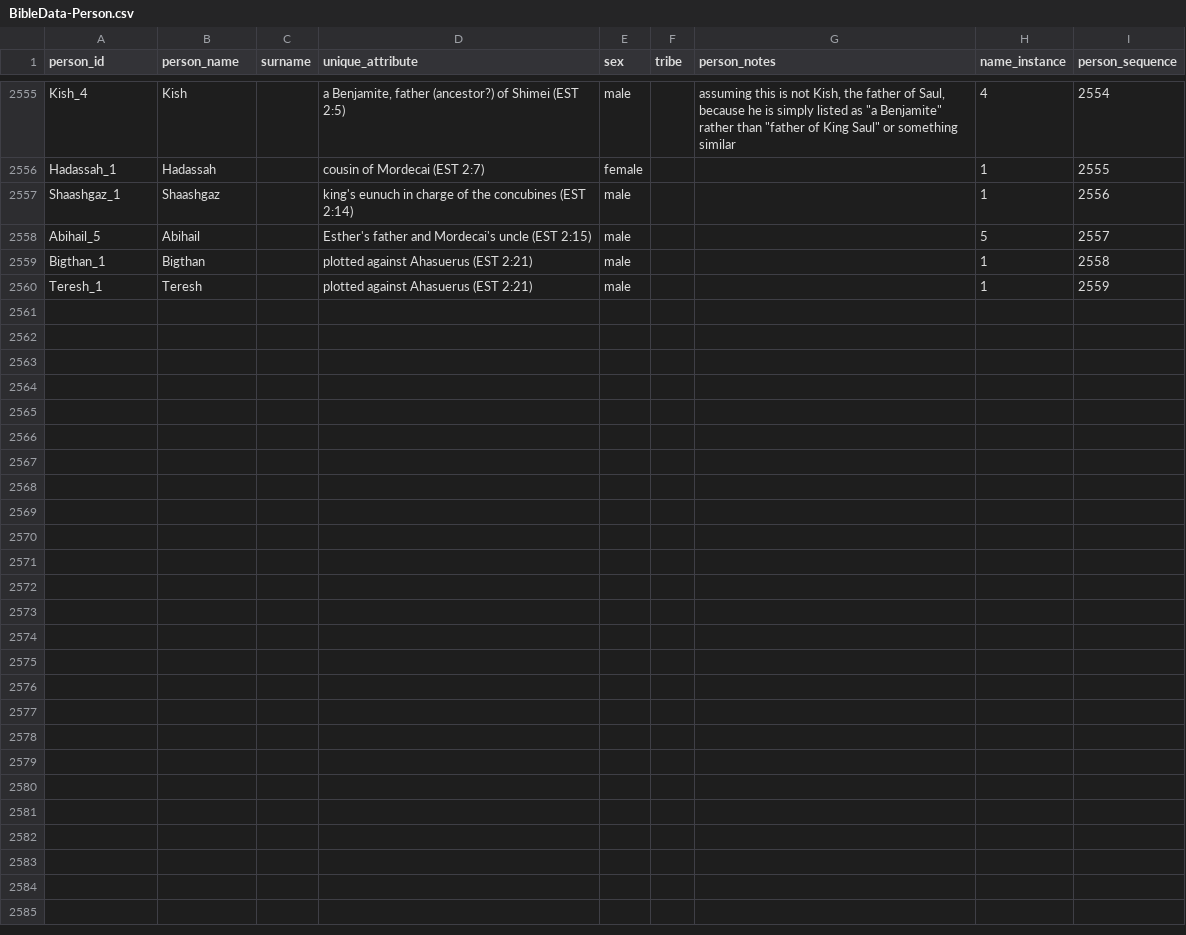
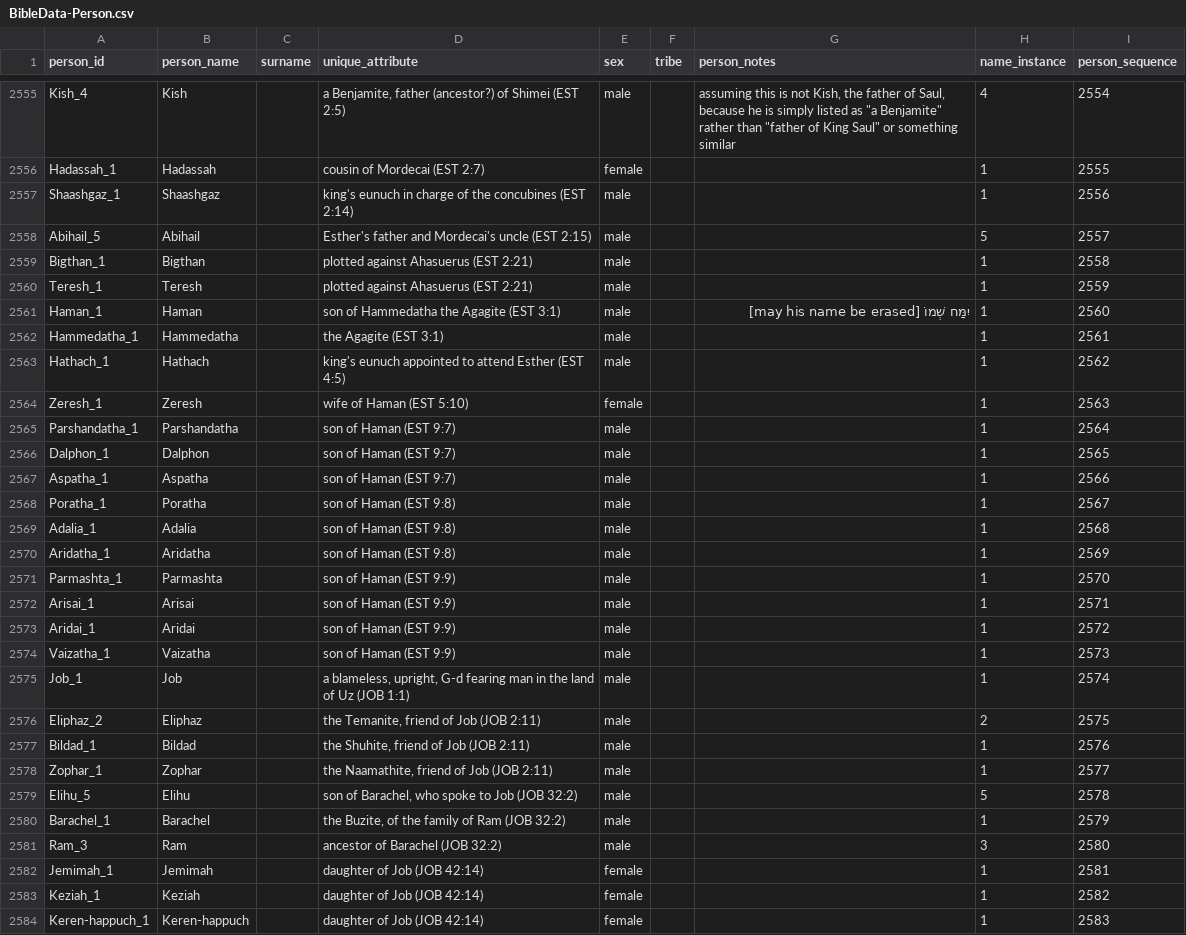
Before and after one commit to BradyStephenson/bible-data, a CSV file: BibleData-Person.csv, drawn as a sheet; only a part is shown, gaps mark what is left out.

```diff
--- a/BibleData-Person.csv
+++ b/BibleData-Person.csv
@@ -2560 +2560,25 @@ Bigthan_1,Bigthan,,plotted against Ahasuerus (EST 2:21),male,,,1,2558
 Teresh_1,Teresh,,plotted against Ahasuerus (EST 2:21),male,,,1,2559
+Haman_1,Haman,,son of Hammedatha the Agagite (EST 3:1),male,,יִמַּח שְׁמוֹ [may his name be erased],1,2560
+Hammedatha_1,Hammedatha,,the Agagite (EST 3:1),male,,,1,2561
+Hathach_1,Hathach,,king's eunuch appointed to attend Esther (EST 4:5),male,,,1,2562
+Zeresh_1,Zeresh,,wife of Haman (EST 5:10),female,,,1,2563
+Parshandatha_1,Parshandatha,,son of Haman (EST 9:7),male,,,1,2564
+Dalphon_1,Dalphon,,son of Haman (EST 9:7),male,,,1,2565
+Aspatha_1,Aspatha,,son of Haman (EST 9:7),male,,,1,2566
+Poratha_1,Poratha,,son of Haman (EST 9:8),male,,,1,2567
+Adalia_1,Adalia,,son of Haman (EST 9:8),male,,,1,2568
+Aridatha_1,Aridatha,,son of Haman (EST 9:8),male,,,1,2569
+Parmashta_1,Parmashta,,son of Haman (EST 9:9),male,,,1,2570
+Arisai_1,Arisai,,son of Haman (EST 9:9),male,,,1,2571
+Aridai_1,Aridai,,son of Haman (EST 9:9),male,,,1,2572
+Vaizatha_1,Vaizatha,,son of Haman (EST 9:9),male,,,1,2573
+Job_1,Job,,"a blameless, upright, G-d fearing man in the land of Uz (JOB 1:1)",male,,,1,2574
+Eliphaz_2,Eliphaz,,"the Temanite, friend of Job (JOB 2:11)",male,,,2,2575
+Bildad_1,Bildad,,"the Shuhite, friend of Job (JOB 2:11)",male,,,1,2576
+Zophar_1,Zophar,,"the Naamathite, friend of Job (JOB 2:11)",male,,,1,2577
+Elihu_5,Elihu,,"son of Barachel, who spoke to Job (JOB 32:2)",male,,,5,2578
+Barachel_1,Barachel,,"the Buzite, of the family of Ram (JOB 32:2)",male,,,1,2579
+Ram_3,Ram,,ancestor of Barachel (JOB 32:2),male,,,3,2580
+Jemimah_1,Jemimah,,daughter of Job (JOB 42:14),female,,,1,2581
+Keziah_1,Keziah,,daughter of Job (JOB 42:14),female,,,1,2582
+Keren-happuch_1,Keren-happuch,,daughter of Job (JOB 42:14),female,,,1,2583
```
Also changed, not shown: BibleData-PersonLabel.csv, BibleData-PersonRelationship.csv.
